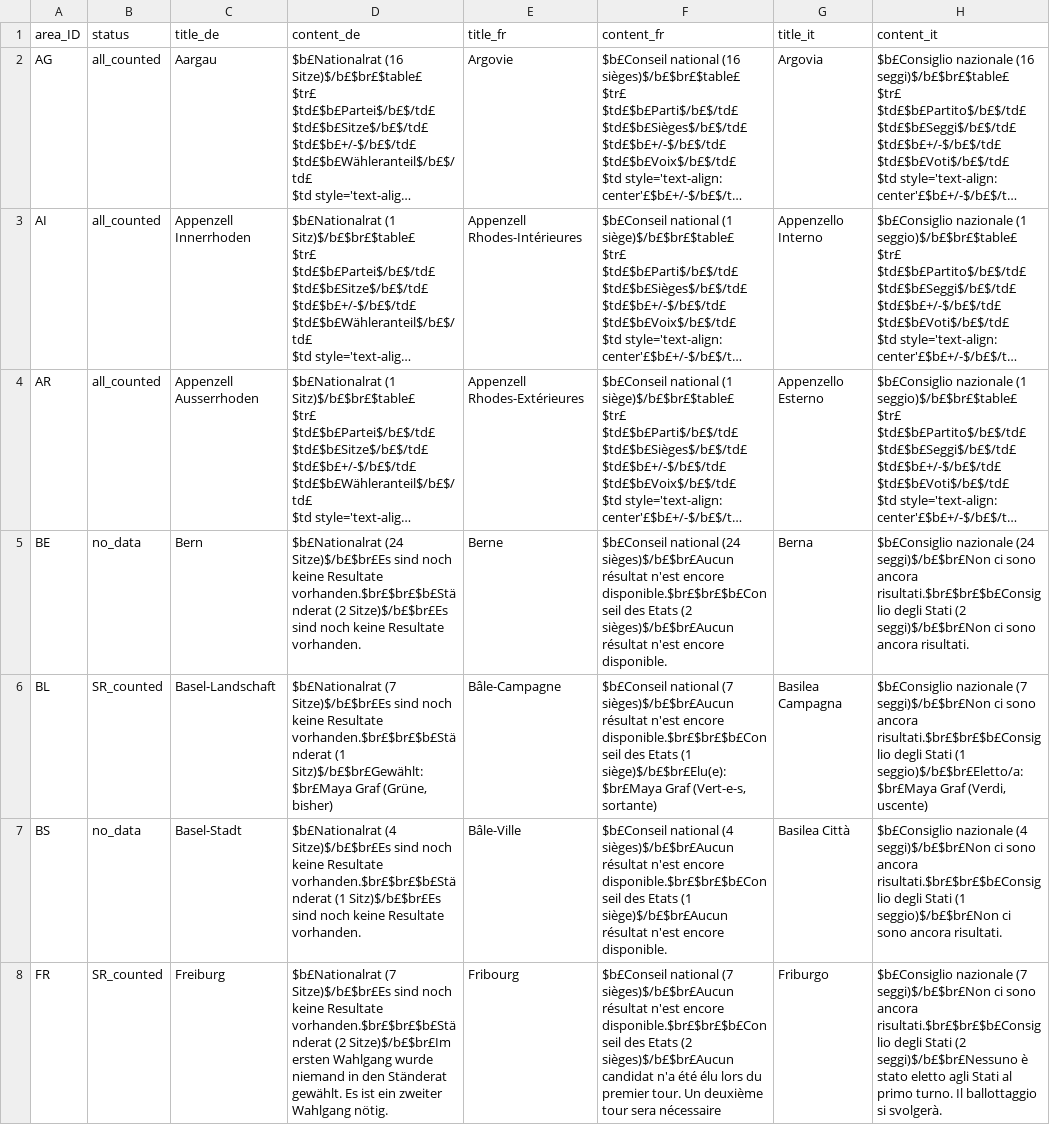
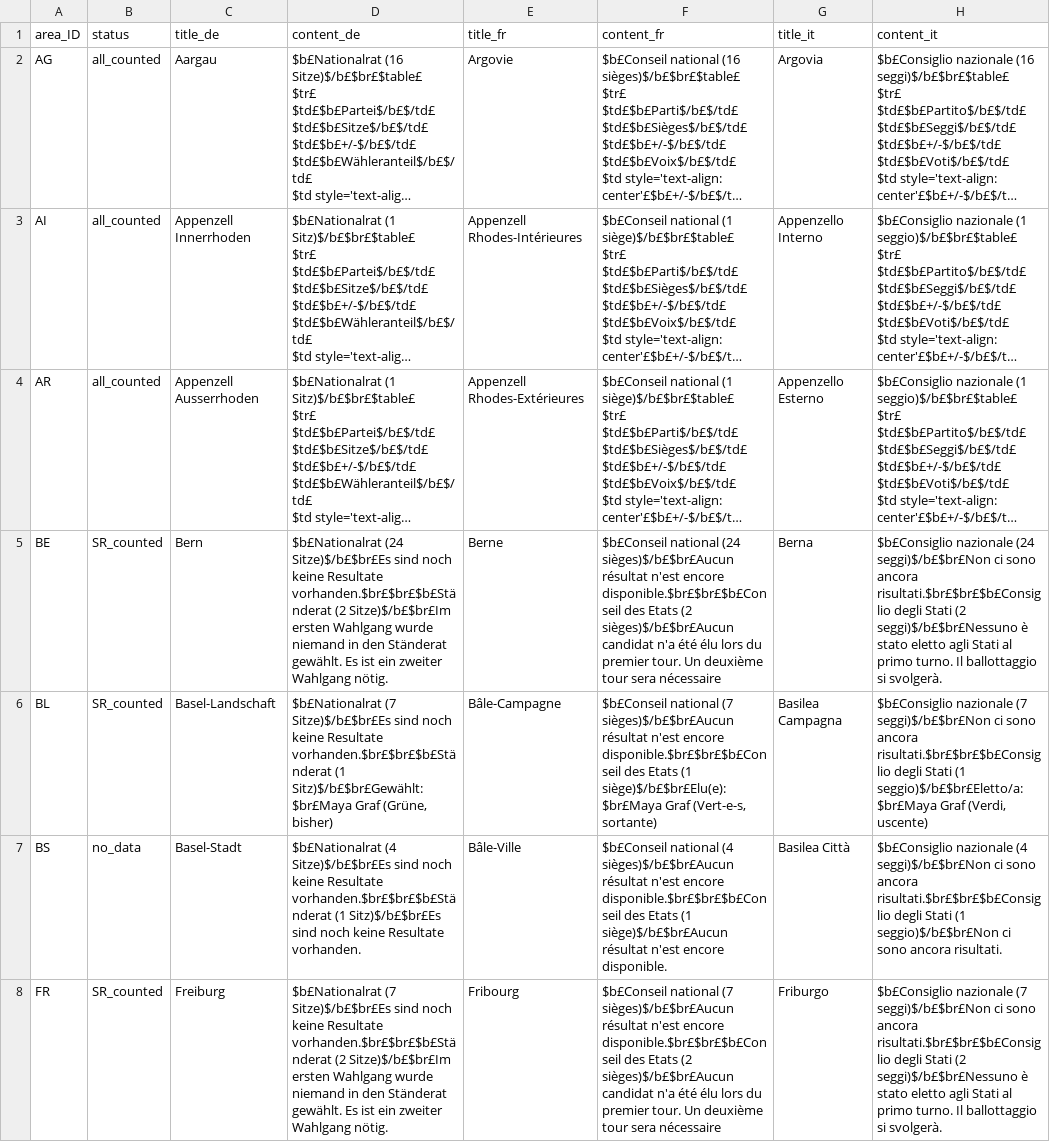
Before and after one commit to awp-finanznachrichten/sda_eidgenoessische_wahlen_datafeed, a CSV file: Output/ergebnisse_kantone_uebersicht.csv, drawn as a sheet; only a part is shown; long unchanged cells end in …; the diff names each change by its address in the sheet, - before the commit and + after, or states it on an @@ line.

```diff
--- a/Output/ergebnisse_kantone_uebersicht.csv
+++ b/Output/ergebnisse_kantone_uebersicht.csv
-B5 (status): no_data
+B5 (status): SR_counted
-D5 (content_de): …vorhanden.$br£$br£$b£Ständerat (2 Sitze)$/b£$br£Es sind noch keine Resultate vorhanden.
+D5 (content_de): …vorhanden.$br£$br£$b£Ständerat (2 Sitze)$/b£$br£Im ersten Wahlgang wurde niemand in den Ständerat gewählt. Es ist ein zweiter Wahlgang nötig.
-F5 (content_fr): …(2 sièges)$/b£$br£Aucun résultat n'est encore disponible.
+F5 (content_fr): …(2 sièges)$/b£$br£Aucun candidat n'a été élu lors du premier tour. Un deuxième tour sera nécessaire
-H5 (content_it): …Stati (2 seggi)$/b£$br£Non ci sono ancora risultati.
+H5 (content_it): …Stati (2 seggi)$/b£$br£Nessuno è stato eletto agli Stati al primo turno. Il ballottaggio si svolgerà.
```
Also changed, not shown: 7 other files.
